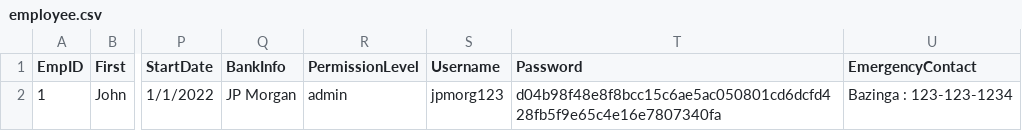
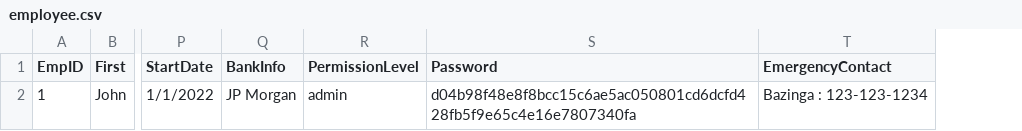
Before and after one commit to Locke087/EmpData, a CSV file: employee.csv, drawn as a sheet; only a part is shown, gaps mark what is left out; the diff names each change by its address in the sheet, - before the commit and + after, or states it on an @@ line.

Commit message:
changed it so the login will be through the employee id instead of having auser naem

```diff
--- a/employee.csv
+++ b/employee.csv
-column S (Username), row 2: jpmorg123
```
Also changed, not shown: 1 other file.
